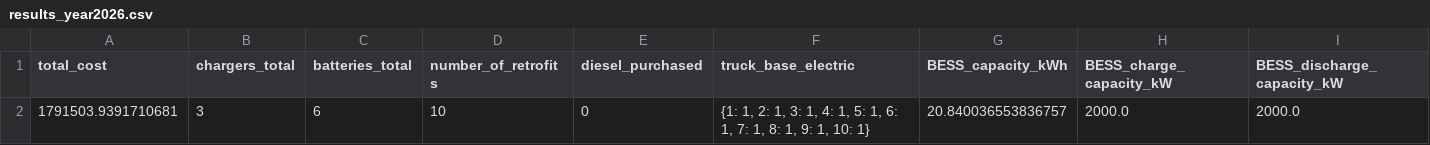
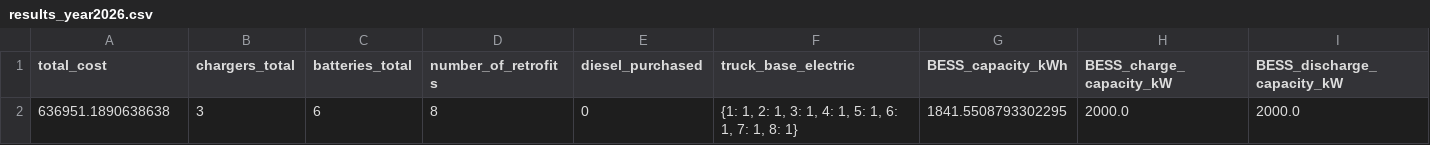
Before and after one commit to dflypas/ENGN4300-Electric-Trucks-, a CSV file: Optimisation Model/results/results_year2026.csv, drawn as a sheet; only a part is shown; removed rows and columns are numbered as before the commit, all else as after; rows hold the shown columns only; the diff names each change by its address in the sheet, - before the commit and + after, or states it on an @@ line.

```diff
--- a/Optimisation Model/results/results_year2026.csv
+++ b/Optimisation Model/results/results_year2026.csv
-row 2: 1791503.9391710681 | 3 | 6 | 10 | 0 | {1: 1, 2: 1, 3: 1, 4: 1, 5: 1, 6: 1, 7: 1, 8: 1, 9: 1, 10: 1} | 20.840036553836757 | 2000.0 | 2000.0
+row 2: 636951.1890638638 | 3 | 6 | 8 | 0 | {1: 1, 2: 1, 3: 1, 4: 1, 5: 1, 6: 1, 7: 1, 8: 1} | 1841.5508793302295 | 2000.0 | 2000.0
```
Also changed, not shown: Optimisation Model/results/bau_results.csv, Optimisation Model/results/npv_results.csv, 4 other files.
